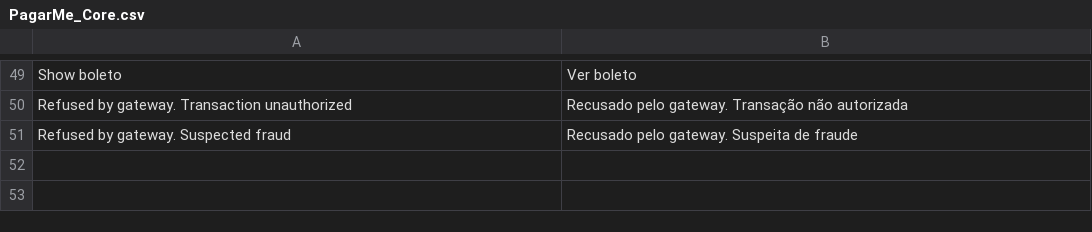
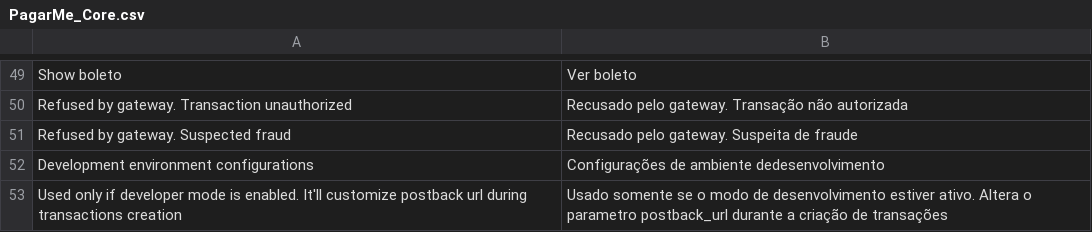
Before and after one commit to rafaelstz/pagarme-magento, a CSV file: app/locale/pt_BR/PagarMe_Core.csv, drawn as a sheet; only a part is shown, gaps mark what is left out; the diff names each change by its address in the sheet, - before the commit and + after, or states it on an @@ line.

Commit message:
Create postback url config (#334)
* config: create postback url field

Create a group field for development configurations. Also create its
first field used to change the postback_url parameter during
transactions creation.

* creditcard: retrieve development postback url

creates a way to identify and returns the postback url defined on admin
panel. This postback url (config value) it'll returned only if the
environment is development.

* codestyle: apply some PSR2 adjustments on code

* payment method models: create an abstraction for payment method models

There's a lot of copy/paste spread from payment method models. This
creates an abstraction for payment methods with some base methods that
will be inherited.

* readme: insert doc to test postbacks locally with ngrok

* module version: bump to v3.13.0

* code review: apply some change requested

```diff
--- a/app/locale/pt_BR/PagarMe_Core.csv
+++ b/app/locale/pt_BR/PagarMe_Core.csv
+row 52: Development environment configurations | Configurações de ambiente dedesenvolvimento
+row 53: Used only if developer mode is enabled. It'll customize postback url during transactions creation | Usado somente se o modo de desenvolvimento estiver ativo. Altera o parametro postback_url durante a criação de transações
```
Also changed, not shown: 10 other files.
